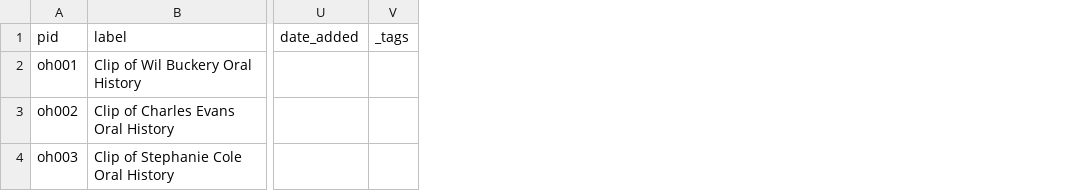
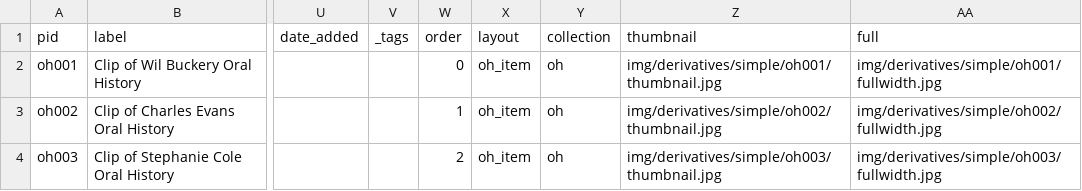
Before and after one commit to harlemeducationhistoryproject/hehp, a CSV file: _data/oh.csv, drawn as a sheet; only a part is shown, gaps mark what is left out; the diff names each change by its address in the sheet, - before the commit and + after, or states it on an @@ line.

```diff
--- a/_data/oh.csv
+++ b/_data/oh.csv
+column W (order), rows 2-4: 0 | 1 | 2
+column X (layout), rows 2-4: all oh_item
+column Y (collection), rows 2-4: all oh
+column Z (thumbnail), rows 2-4: img/derivatives/simple/oh001/thumbnail.jpg | img/derivatives/simple/oh002/thumbnail.jpg | img/derivatives/simple/oh003/thumbnail.jpg
+column AA (full), rows 2-4: img/derivatives/simple/oh001/fullwidth.jpg | img/derivatives/simple/oh002/fullwidth.jpg | img/derivatives/simple/oh003/fullwidth.jpg
```
Also changed, not shown: 14 other files.
